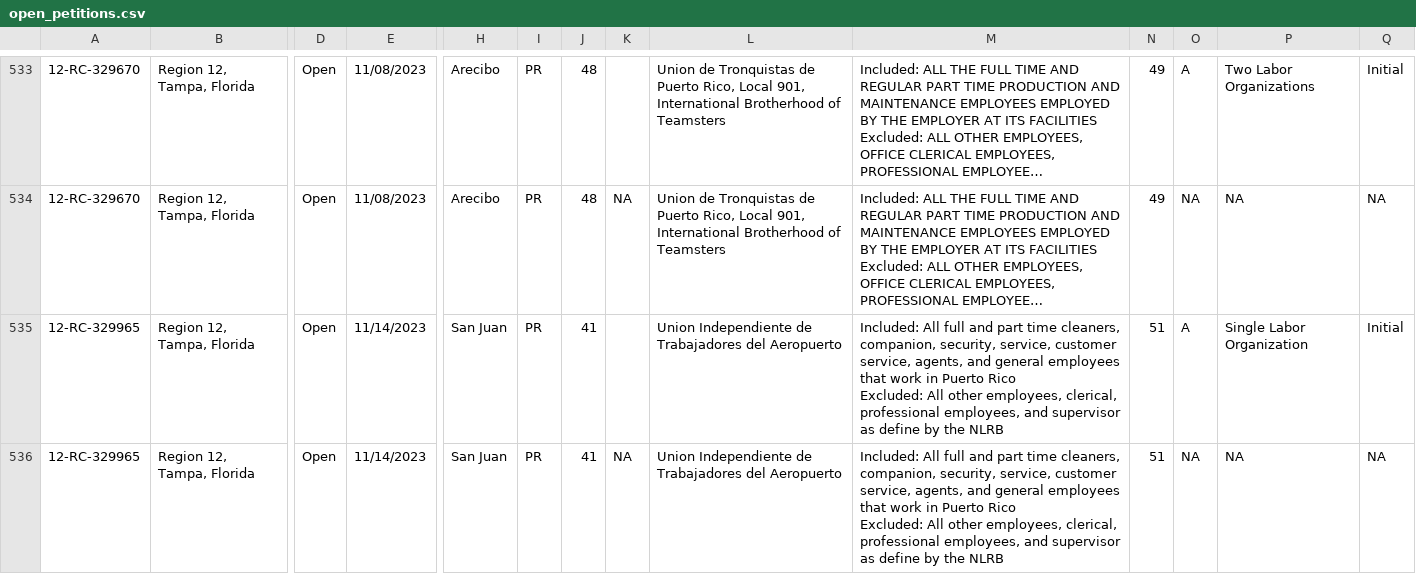
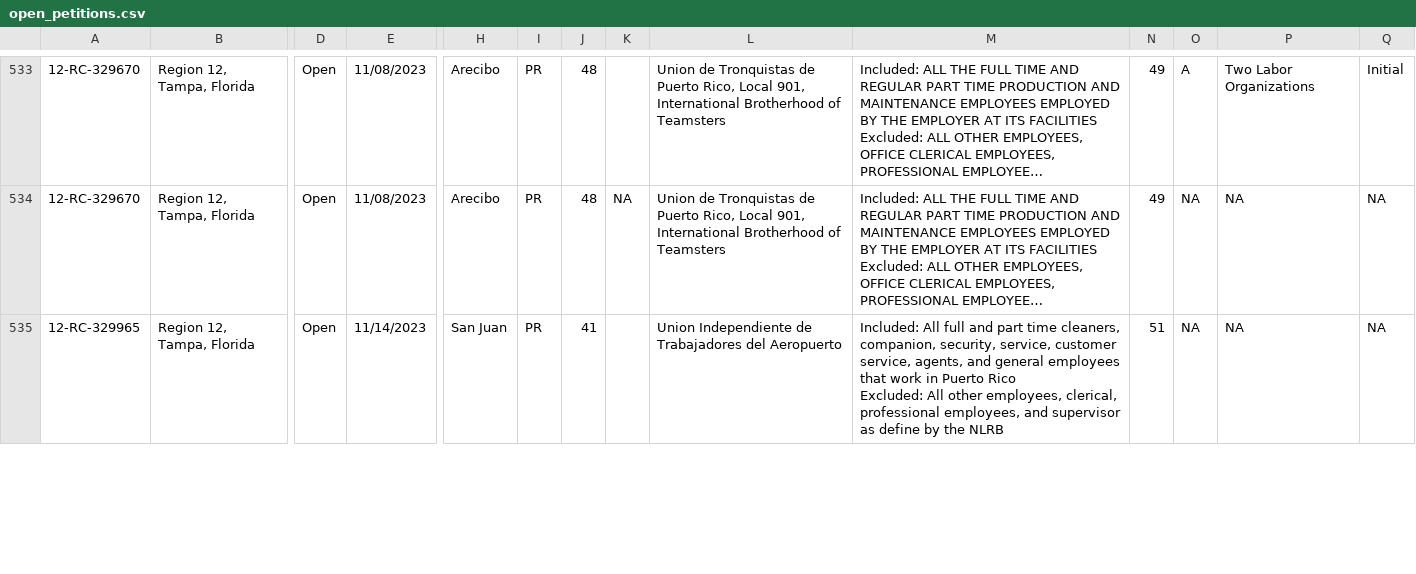
Before and after one commit to reuning/unionwebsite, a CSV file: gen/data/open_petitions.csv, drawn as a sheet; only a part is shown, gaps mark what is left out; long unchanged cells end in …; removed rows and columns are numbered as before the commit, all else as after; rows hold the shown columns only; ↵ is a line break in a cell; the diff covers the shown part only; the diff names each change by its address in the sheet, - before the commit and + after, or states it on an @@ line.

Commit message:
Updated data

```diff
--- a/gen/data/open_petitions.csv
+++ b/gen/data/open_petitions.csv
-row 535: 12-RC-329965 | Region 12, Tampa, Florida | Open | 11/14/2023 | San Juan | PR | 41 |  | Union Independiente de Trabajadores del Aeropuerto | Included: All full and part time cleaners, companion, security, service, customer service, agents, and general employees that work in Puerto Rico ↵ Excluded: All other employees, clerical, professional employees, and supervisor as define by the NLRB | 51 | A | Single Labor Organization | Initial
-K535: NA
+K535: (empty)
```
Also changed, not shown: 2 added rows, 1 removed row and 10 edited cells elsewhere in this file.
